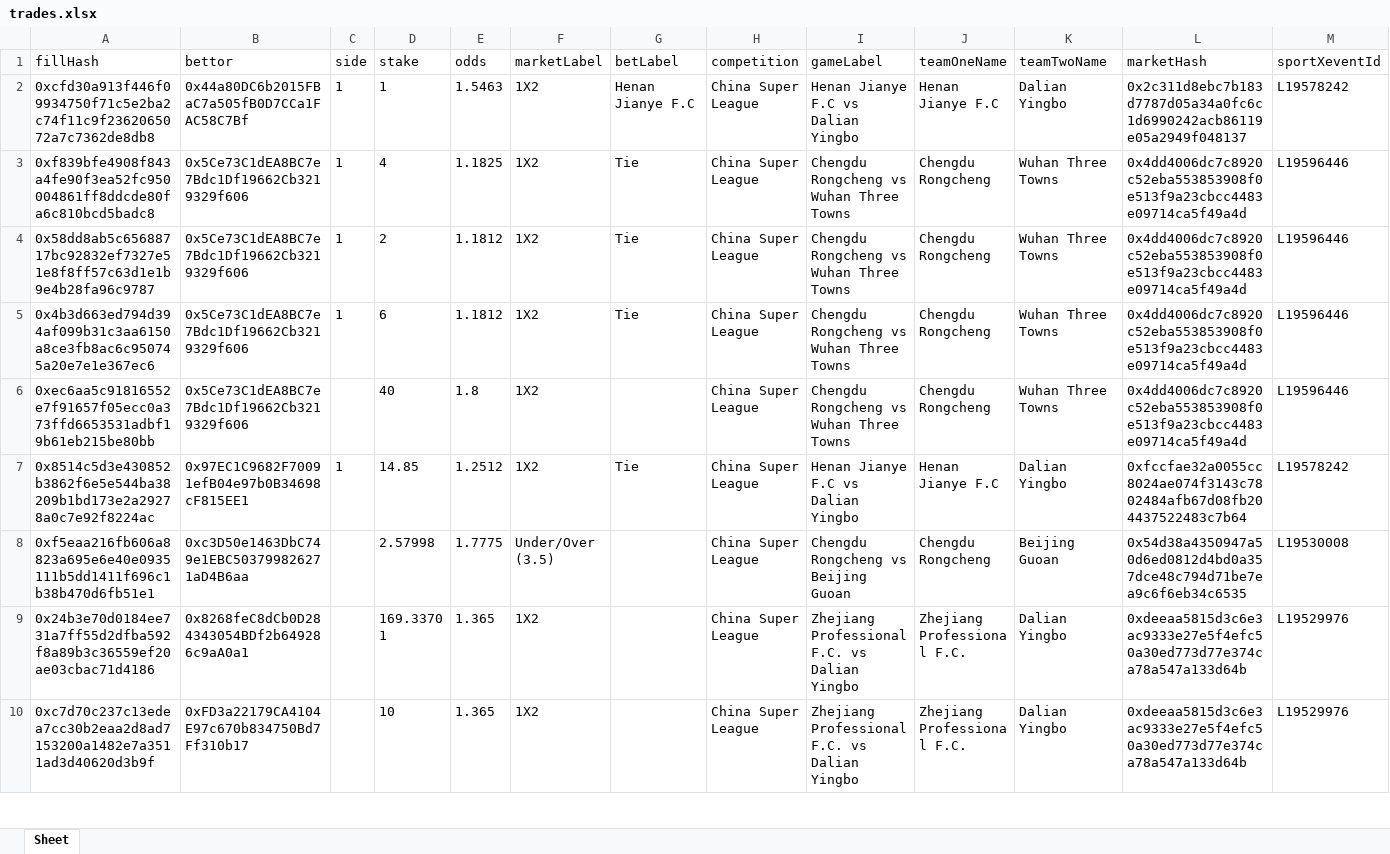
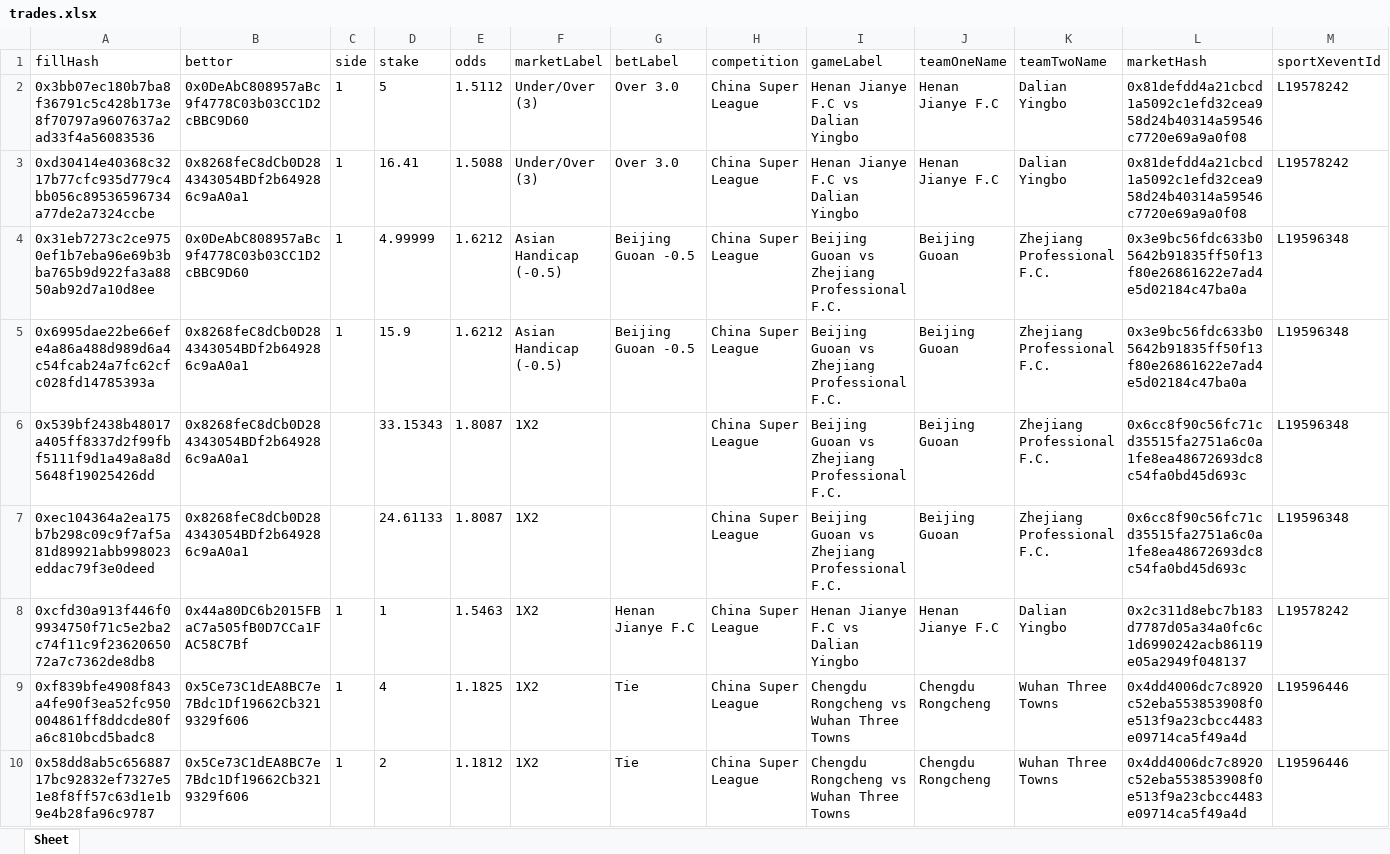
Before and after one commit to aimidas1/transactions_sxbet, an Excel workbook: data/sxbet/ligas/China Super League/trades.xlsx, sheet Sheet, drawn as a sheet; only a part is shown; the shorter side is filled out with more unchanged rows; values as stored, in another font and other column widths than the file's, no borders; rows hold the shown columns only; the diff names each change by its address in the sheet, - before the commit and + after, or states it on an @@ line.

Commit message:
Update soccer trades 2026-07-30 14:02:27 UTC

```diff
--- a/data/sxbet/ligas/China Super League/trades.xlsx (sheet Sheet)
+++ b/data/sxbet/ligas/China Super League/trades.xlsx (sheet Sheet)
+row 2: 0x3bb07ec180b7ba8f36791c5c428b173e8f70797a9607637a2ad33f4a56083536 | 0x0DeAbC808957aBc9f4778C03b03CC1D2cBBC9D60 | 1 | 5 | 1.5112 | Under/Over (3) | Over 3.0 | China Super League | Henan Jianye F.C vs Dalian Yingbo | Henan Jianye F.C | Dalian Yingbo | 0x81defdd4a21cbcd1a5092c1efd32cea958d24b40314a59546c7720e69a9a0f08 | L19578242
+row 3: 0xd30414e40368c3217b77cfc935d779c4bb056c89536596734a77de2a7324ccbe | 0x8268feC8dCb0D284343054BDf2b649286c9aA0a1 | 1 | 16.41 | 1.5088 | Under/Over (3) | Over 3.0 | China Super League | Henan Jianye F.C vs Dalian Yingbo | Henan Jianye F.C | Dalian Yingbo | 0x81defdd4a21cbcd1a5092c1efd32cea958d24b40314a59546c7720e69a9a0f08 | L19578242
+row 4: 0x31eb7273c2ce9750ef1b7eba96e69b3bba765b9d922fa3a8850ab92d7a10d8ee | 0x0DeAbC808957aBc9f4778C03b03CC1D2cBBC9D60 | 1 | 4.99999 | 1.6212 | Asian Handicap (-0.5) | Beijing Guoan -0.5 | China Super League | Beijing Guoan vs Zhejiang Professional F.C. | Beijing Guoan | Zhejiang Professional F.C. | 0x3e9bc56fdc633b05642b91835ff50f13f80e26861622e7ad4e5d02184c47ba0a | L19596348
+row 5: 0x6995dae22be66efe4a86a488d989d6a4c54fcab24a7fc62cfc028fd14785393a | 0x8268feC8dCb0D284343054BDf2b649286c9aA0a1 | 1 | 15.9 | 1.6212 | Asian Handicap (-0.5) | Beijing Guoan -0.5 | China Super League | Beijing Guoan vs Zhejiang Professional F.C. | Beijing Guoan | Zhejiang Professional F.C. | 0x3e9bc56fdc633b05642b91835ff50f13f80e26861622e7ad4e5d02184c47ba0a | L19596348
+row 6: 0x539bf2438b48017a405ff8337d2f99fbf5111f9d1a49a8a8d5648f19025426dd | 0x8268feC8dCb0D284343054BDf2b649286c9aA0a1 |  | 33.15343 | 1.8087 | 1X2 |  | China Super League | Beijing Guoan vs Zhejiang Professional F.C. | Beijing Guoan | Zhejiang Professional F.C. | 0x6cc8f90c56fc71cd35515fa2751a6c0a1fe8ea48672693dc8c54fa0bd45d693c | L19596348
+row 7: 0xec104364a2ea175b7b298c09c9f7af5a81d89921abb998023eddac79f3e0deed | 0x8268feC8dCb0D284343054BDf2b649286c9aA0a1 |  | 24.61133 | 1.8087 | 1X2 |  | China Super League | Beijing Guoan vs Zhejiang Professional F.C. | Beijing Guoan | Zhejiang Professional F.C. | 0x6cc8f90c56fc71cd35515fa2751a6c0a1fe8ea48672693dc8c54fa0bd45d693c | L19596348
```
Also changed, not shown: data/sxbet/ligas/Campeonato Brasileiro/trades.xlsx, data/sxbet/ligas/Europa League_UEFA/trades.xlsx, 15 other files.
